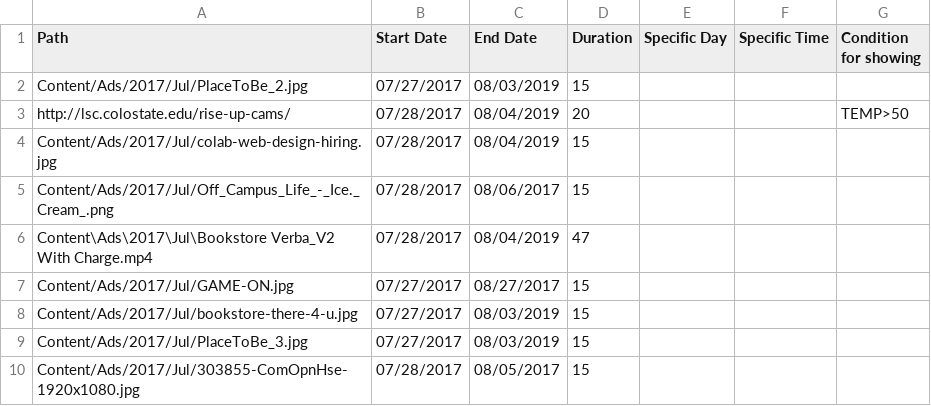
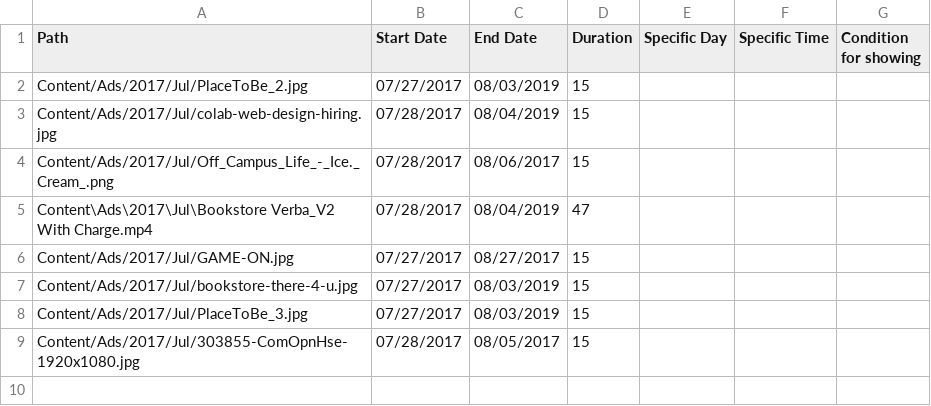
Before and after one commit to JustZack/WebAdvertising, a CSV file: CMS/Players/Groups/Ads/AdContent-info.csv, drawn as a sheet.

```diff
--- a/CMS/Players/Groups/Ads/AdContent-info.csv
+++ b/CMS/Players/Groups/Ads/AdContent-info.csv
@@ -2,3 +2,2 @@ Path,Start Date,End Date,Duration,Specific Day,Specific Time,Condition for showi
 Content/Ads/2017/Jul/PlaceToBe_2.jpg,07/27/2017,08/03/2019,15,,,
-http://lsc.colostate.edu/rise-up-cams/,07/28/2017,08/04/2019,20,,,TEMP>50
 Content/Ads/2017/Jul/colab-web-design-hiring.jpg,07/28/2017,08/04/2019,15,,,
```
Also changed, not shown: CMS/Players/Players-info.csv, 4 other files.
